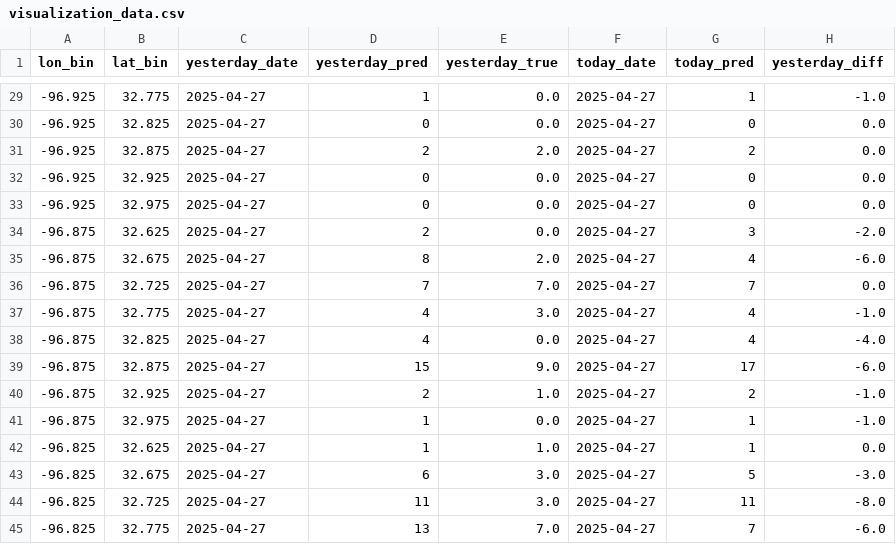
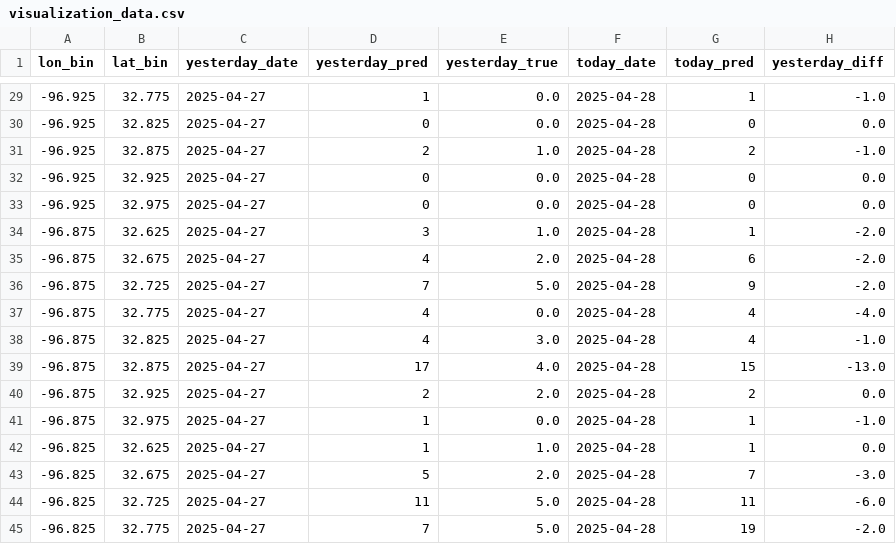
Before and after one commit to hccps-utdallas/Crime-Prediction, a CSV file: data/deployed_files/visualization_data.csv, drawn as a sheet; only a part is shown, gaps mark what is left out; the diff covers the shown part only.

```diff
--- a/data/deployed_files/visualization_data.csv
+++ b/data/deployed_files/visualization_data.csv
@@ -29,17 +29,17 @@ lon_bin,lat_bin,yesterday_date,yesterday_pred,yesterday_true,today_date,today_pr
--96.925,32.775,2025-04-27,1,0.0,2025-04-27,1,-1.0
--96.925,32.825,2025-04-27,0,0.0,2025-04-27,0,0.0
--96.925,32.875,2025-04-27,2,2.0,2025-04-27,2,0.0
--96.925,32.925,2025-04-27,0,0.0,2025-04-27,0,0.0
--96.925,32.975,2025-04-27,0,0.0,2025-04-27,0,0.0
--96.875,32.625,2025-04-27,2,0.0,2025-04-27,3,-2.0
--96.875,32.675,2025-04-27,8,2.0,2025-04-27,4,-6.0
--96.875,32.725,2025-04-27,7,7.0,2025-04-27,7,0.0
--96.875,32.775,2025-04-27,4,3.0,2025-04-27,4,-1.0
--96.875,32.825,2025-04-27,4,0.0,2025-04-27,4,-4.0
--96.875,32.875,2025-04-27,15,9.0,2025-04-27,17,-6.0
--96.875,32.925,2025-04-27,2,1.0,2025-04-27,2,-1.0
--96.875,32.975,2025-04-27,1,0.0,2025-04-27,1,-1.0
--96.825,32.625,2025-04-27,1,1.0,2025-04-27,1,0.0
--96.825,32.675,2025-04-27,6,3.0,2025-04-27,5,-3.0
--96.825,32.725,2025-04-27,11,3.0,2025-04-27,11,-8.0
--96.825,32.775,2025-04-27,13,7.0,2025-04-27,7,-6.0
+-96.925,32.775,2025-04-27,1,0.0,2025-04-28,1,-1.0
+-96.925,32.825,2025-04-27,0,0.0,2025-04-28,0,0.0
+-96.925,32.875,2025-04-27,2,1.0,2025-04-28,2,-1.0
+-96.925,32.925,2025-04-27,0,0.0,2025-04-28,0,0.0
+-96.925,32.975,2025-04-27,0,0.0,2025-04-28,0,0.0
+-96.875,32.625,2025-04-27,3,1.0,2025-04-28,1,-2.0
+-96.875,32.675,2025-04-27,4,2.0,2025-04-28,6,-2.0
+-96.875,32.725,2025-04-27,7,5.0,2025-04-28,9,-2.0
+-96.875,32.775,2025-04-27,4,0.0,2025-04-28,4,-4.0
+-96.875,32.825,2025-04-27,4,3.0,2025-04-28,4,-1.0
+-96.875,32.875,2025-04-27,17,4.0,2025-04-28,15,-13.0
+-96.875,32.925,2025-04-27,2,2.0,2025-04-28,2,0.0
+-96.875,32.975,2025-04-27,1,0.0,2025-04-28,1,-1.0
+-96.825,32.625,2025-04-27,1,1.0,2025-04-28,1,0.0
+-96.825,32.675,2025-04-27,5,2.0,2025-04-28,7,-3.0
+-96.825,32.725,2025-04-27,11,5.0,2025-04-28,11,-6.0
+-96.825,32.775,2025-04-27,7,5.0,2025-04-28,19,-2.0
```
Also changed, not shown: 139 edited cells elsewhere in this file, data/deployed_files/prediction_data.csv.
